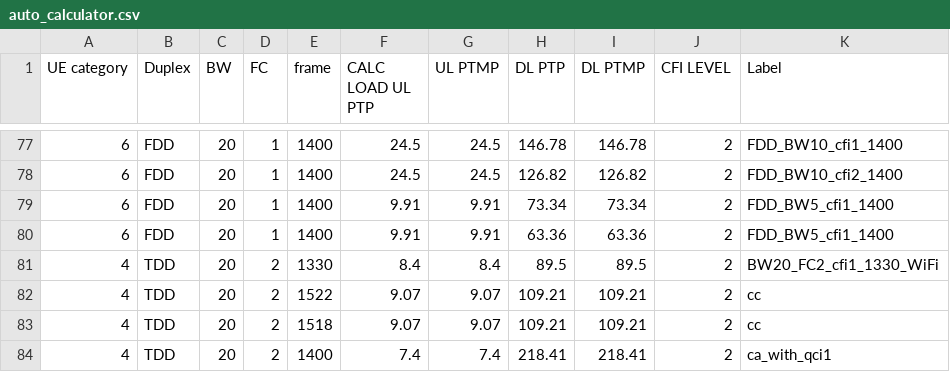
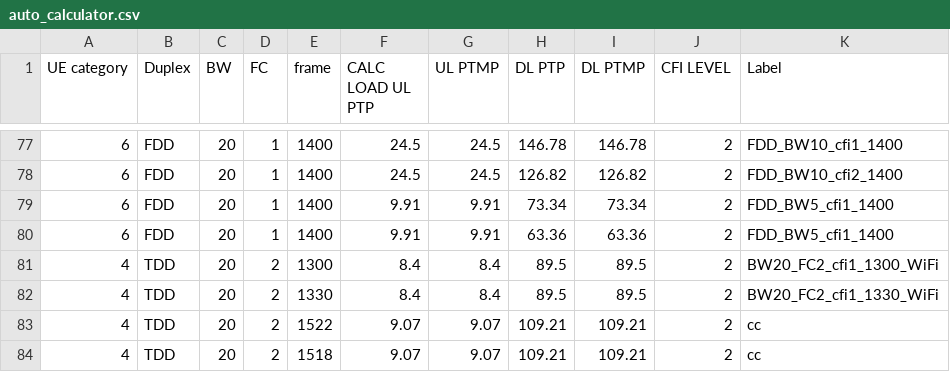
Before and after one commit to airspansvg/Testspan_Runners, a CSV file: src/main/resources/Traffic/auto_calculator.csv, drawn as a sheet; only a part is shown, gaps mark what is left out; the shorter side is filled out with more unchanged rows.

```diff
--- a/src/main/resources/Traffic/auto_calculator.csv
+++ b/src/main/resources/Traffic/auto_calculator.csv
@@ -80,2 +80,3 @@ UE category,Duplex,BW,FC,frame,CALC LOAD UL PTP,UL PTMP,DL PTP,DL PTMP,CFI LEVEL
 6,FDD,20,1,1400,9.91,9.91,63.36,63.36,2,FDD_BW5_cfi1_1400
+4,TDD,20,2,1300,8.4,8.4,89.5,89.5,2,BW20_FC2_cfi1_1300_WiFi
 4,TDD,20,2,1330,8.4,8.4,89.5,89.5,2,BW20_FC2_cfi1_1330_WiFi
```
Also changed, not shown: 5 other files.
